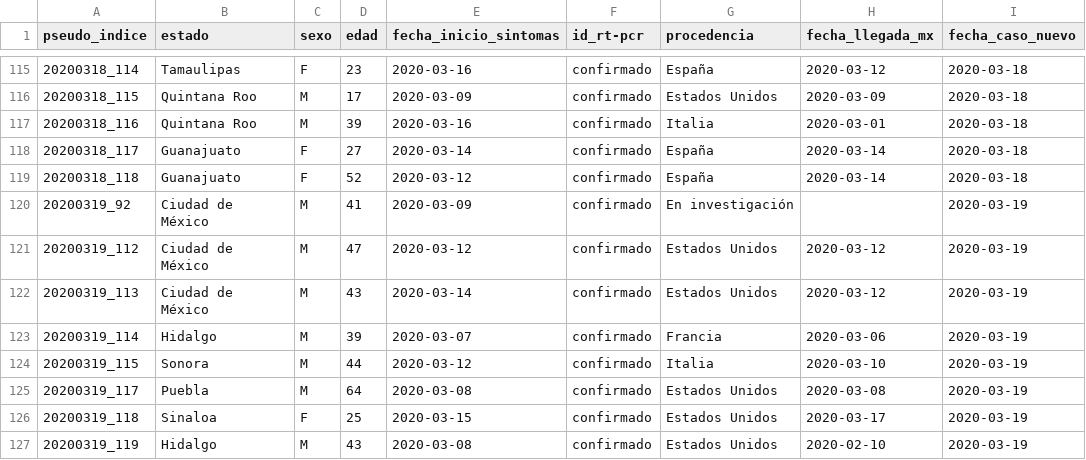
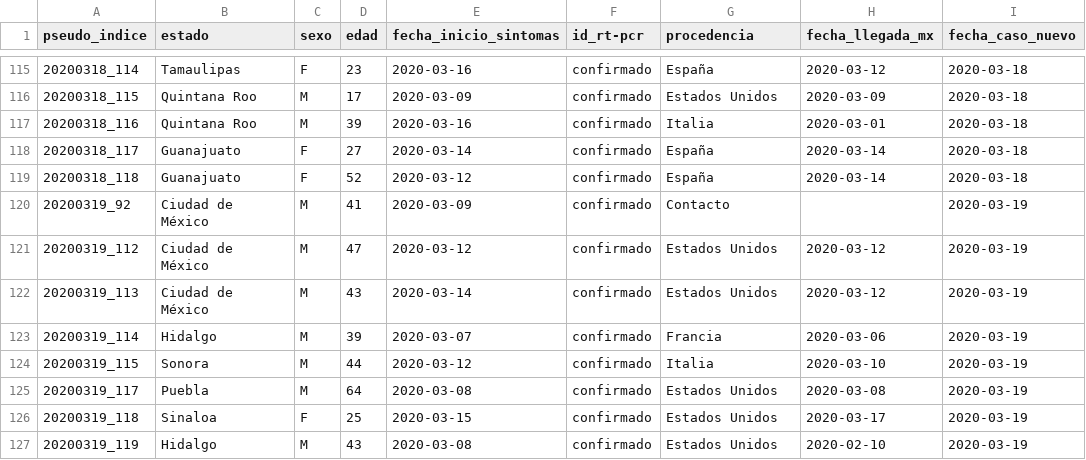
Before and after one commit to nataquinones/covid19_mexico, a TSV file: datos/tablas_procesadas/tabla_completa.tsv, drawn as a sheet; only a part is shown, gaps mark what is left out.

Commit message:
Manualmente actualizar celda marcada como "en investigacion"

```diff
--- a/datos/tablas_procesadas/tabla_completa.tsv
+++ b/datos/tablas_procesadas/tabla_completa.tsv
@@ -119,3 +119,3 @@ pseudo_indice	estado	sexo	edad	fecha_inicio_sintomas	id_rt-pcr	procedencia	fecha
 20200318_118	Guanajuato	F	52	2020-03-12	confirmado	España	2020-03-14	2020-03-18
-20200319_92	Ciudad de México	M	41	2020-03-09	confirmado	En investigación		2020-03-19
+20200319_92	Ciudad de México	M	41	2020-03-09	confirmado	Contacto		2020-03-19
 20200319_112	Ciudad de México	M	47	2020-03-12	confirmado	Estados Unidos	2020-03-12	2020-03-19
```
